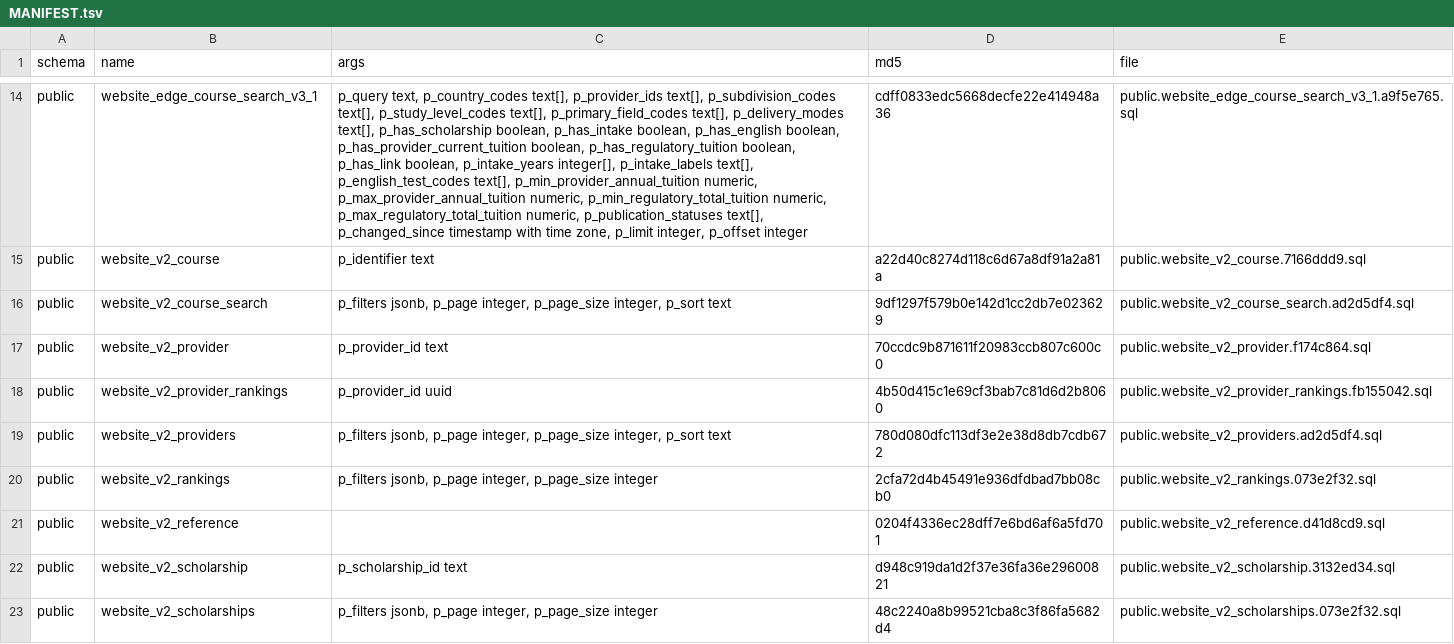
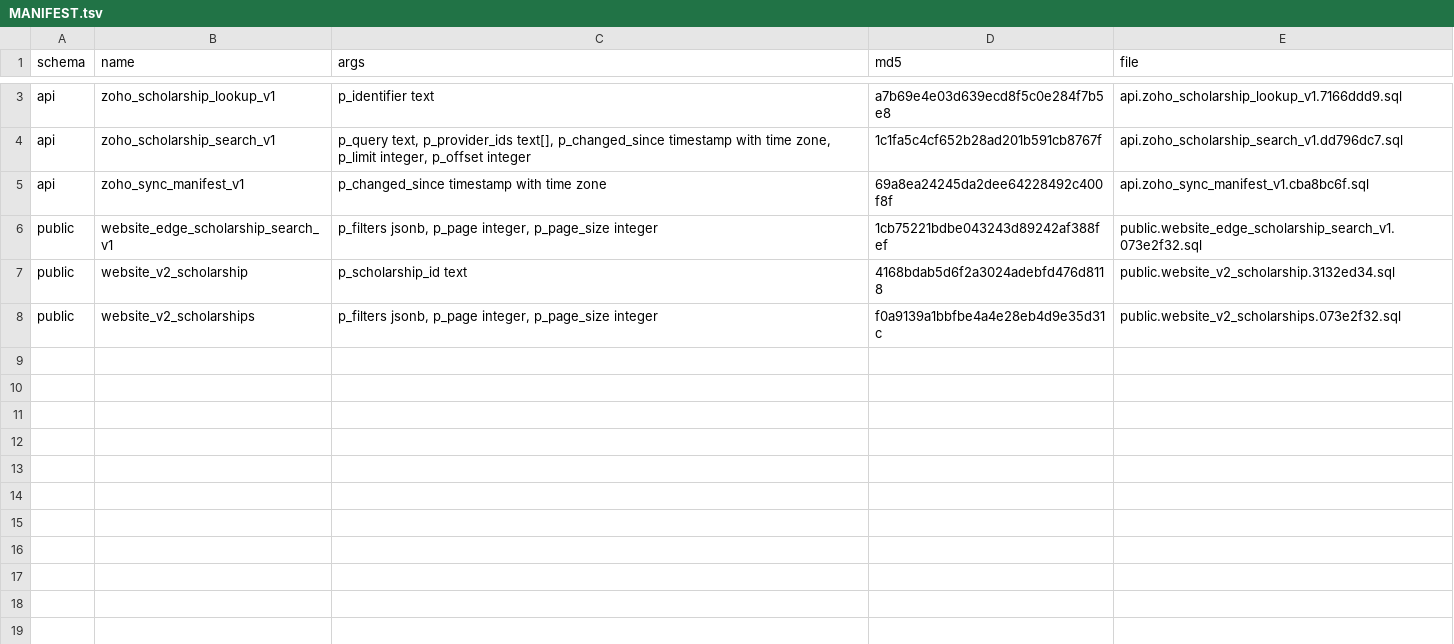
Before and after one commit to msinghbs-ai/Coursefinder-Pilot, a TSV file: supabase/live-capture/functions/MANIFEST.tsv, drawn as a sheet; only a part is shown, gaps mark what is left out; removed rows and columns are numbered as before the commit, all else as after; the diff covers the shown part only; the diff names each change by its address in the sheet, - before the commit and + after, or states it on an @@ line.

```diff
--- a/supabase/live-capture/functions/MANIFEST.tsv
+++ b/supabase/live-capture/functions/MANIFEST.tsv
-row 14: public | website_edge_course_search_v3_1 | p_query text, p_country_codes text[], p_provider_ids text[], p_subdivision_codes text[], p_study_level_codes text[], p_primary_field_codes text[], p_delivery_modes text[], p_has_scholarship boolean, p_has_intake boolean, p_has_english boolean, p_has_provider_current_tuition boolean, p_has_regulatory_tuition boolean, p_has_link boolean, p_intake_years integer[], p_intake_labels text[], p_english_test_codes text[], p_min_provider_annual_tuition numeric, p_max_provider_annual_tuition numeric, p_min_regulatory_total_tuition numeric, p_max_regulatory_total_tuition numeric, p_publication_statuses text[], p_changed_since timestamp with time zone, p_limit integer, p_offset integer | cdff0833edc5668decfe22e414948a36 | public.website_edge_course_search_v3_1.a9f5e765.sql
-row 15: public | website_v2_course | p_identifier text | a22d40c8274d118c6d67a8df91a2a81a | public.website_v2_course.7166ddd9.sql
-row 16: public | website_v2_course_search | p_filters jsonb, p_page integer, p_page_size integer, p_sort text | 9df1297f579b0e142d1cc2db7e023629 | public.website_v2_course_search.ad2d5df4.sql
-row 17: public | website_v2_provider | p_provider_id text | 70ccdc9b871611f20983ccb807c600c0 | public.website_v2_provider.f174c864.sql
-row 18: public | website_v2_provider_rankings | p_provider_id uuid | 4b50d415c1e69cf3bab7c81d6d2b8060 | public.website_v2_provider_rankings.fb155042.sql
-row 19: public | website_v2_providers | p_filters jsonb, p_page integer, p_page_size integer, p_sort text | 780d080dfc113df3e2e38d8db7cdb672 | public.website_v2_providers.ad2d5df4.sql
+row 3: api | zoho_scholarship_lookup_v1 | p_identifier text | a7b69e4e03d639ecd8f5c0e284f7b5e8 | api.zoho_scholarship_lookup_v1.7166ddd9.sql
+row 4: api | zoho_scholarship_search_v1 | p_query text, p_provider_ids text[], p_changed_since timestamp with time zone, p_limit integer, p_offset integer | 1c1fa5c4cf652b28ad201b591cb8767f | api.zoho_scholarship_search_v1.dd796dc7.sql
+row 5: api | zoho_sync_manifest_v1 | p_changed_since timestamp with time zone | 69a8ea24245da2dee64228492c400f8f | api.zoho_sync_manifest_v1.cba8bc6f.sql
-B6 (name): website_v2_rankings
+B6 (name): website_edge_scholarship_search_v1
-D6 (md5): 2cfa72d4b45491e936dfdbad7bb08cb0
+D6 (md5): 1cb75221bdbe043243d89242af388fef
-E6 (file): public.website_v2_rankings.073e2f32.sql
+E6 (file): public.website_edge_scholarship_search_v1.073e2f32.sql
-row 21: public | website_v2_reference |  | 0204f4336ec28dff7e6bd6af6a5fd701 | public.website_v2_reference.d41d8cd9.sql
-D7 (md5): d948c919da1d2f37e36fa36e29600821
+D7 (md5): 4168bdab5d6f2a3024adebfd476d8118
-D8 (md5): 48c2240a8b99521cba8c3f86fa5682d4
+D8 (md5): f0a9139a1bbfbe4a4e28eb4d9e35d31c
```
Also changed, not shown: 11 removed rows elsewhere in this file, 25 other files.
